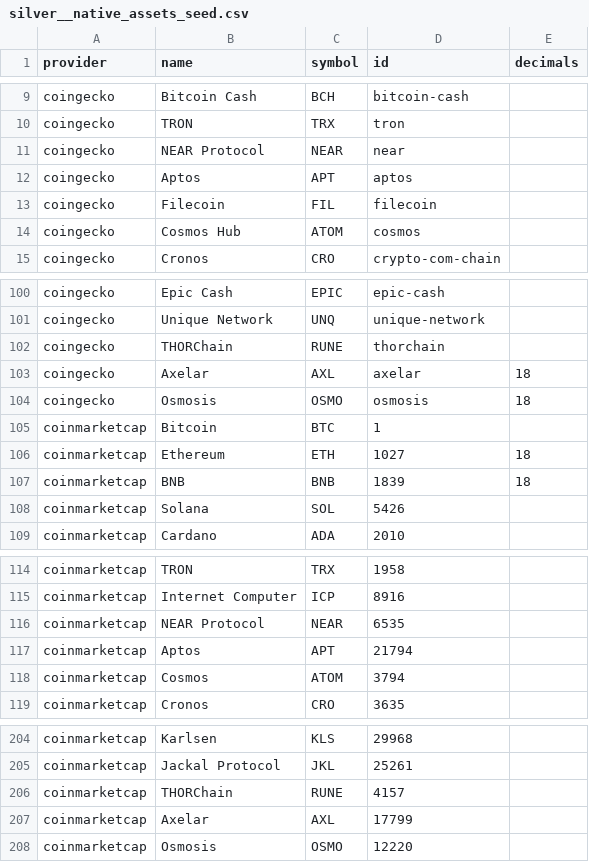
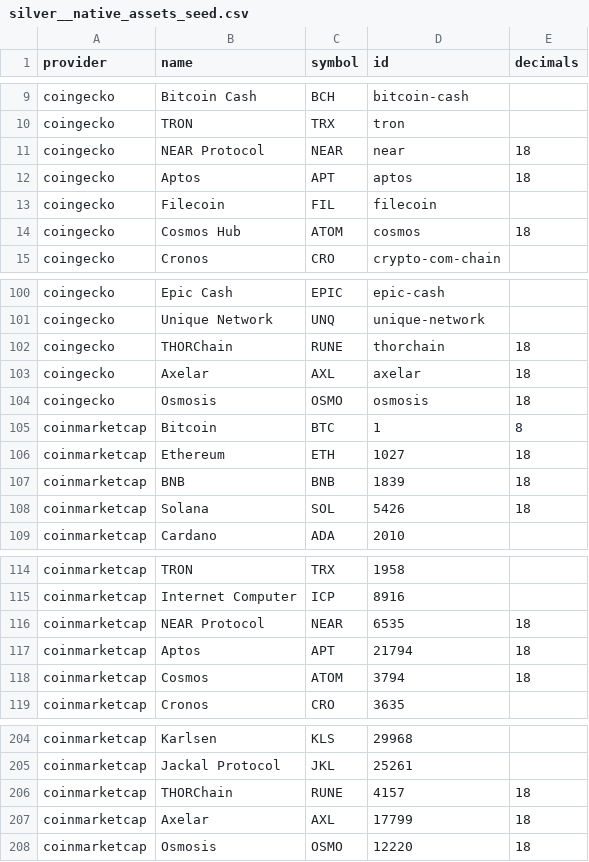
Before and after one commit to FlipsideCrypto/crosschain-models, a CSV file: data/silver__native_assets_seed.csv, drawn as a sheet; only a part is shown, gaps mark what is left out; the diff covers the shown part only.

Commit message:
18

```diff
--- a/data/silver__native_assets_seed.csv
+++ b/data/silver__native_assets_seed.csv
@@ -10,6 +10,6 @@ coingecko,Bitcoin Cash,BCH,bitcoin-cash
 coingecko,TRON,TRX,tron
-coingecko,NEAR Protocol,NEAR,near
-coingecko,Aptos,APT,aptos
+coingecko,NEAR Protocol,NEAR,near,18
+coingecko,Aptos,APT,aptos,18
 coingecko,Filecoin,FIL,filecoin
-coingecko,Cosmos Hub,ATOM,cosmos
+coingecko,Cosmos Hub,ATOM,cosmos,18
 coingecko,Cronos,CRO,crypto-com-chain
@@ -101,9 +101,9 @@ coingecko,Epic Cash,EPIC,epic-cash
 coingecko,Unique Network,UNQ,unique-network
-coingecko,THORChain,RUNE,thorchain
+coingecko,THORChain,RUNE,thorchain,18
 coingecko,Axelar,AXL,axelar,18
 coingecko,Osmosis,OSMO,osmosis,18
-coinmarketcap,Bitcoin,BTC,1
+coinmarketcap,Bitcoin,BTC,1,8
 coinmarketcap,Ethereum,ETH,1027,18
 coinmarketcap,BNB,BNB,1839,18
-coinmarketcap,Solana,SOL,5426
+coinmarketcap,Solana,SOL,5426,18
 coinmarketcap,Cardano,ADA,2010
@@ -115,5 +115,5 @@ coinmarketcap,TRON,TRX,1958
 coinmarketcap,Internet Computer,ICP,8916
-coinmarketcap,NEAR Protocol,NEAR,6535
-coinmarketcap,Aptos,APT,21794
-coinmarketcap,Cosmos,ATOM,3794
+coinmarketcap,NEAR Protocol,NEAR,6535,18
+coinmarketcap,Aptos,APT,21794,18
+coinmarketcap,Cosmos,ATOM,3794,18
 coinmarketcap,Cronos,CRO,3635
@@ -205,4 +205,4 @@ coinmarketcap,Karlsen,KLS,29968
 coinmarketcap,Jackal Protocol,JKL,25261
-coinmarketcap,THORChain,RUNE,4157
-coinmarketcap,Axelar,AXL,17799
-coinmarketcap,Osmosis,OSMO,12220
+coinmarketcap,THORChain,RUNE,4157,18
+coinmarketcap,Axelar,AXL,17799,18
+coinmarketcap,Osmosis,OSMO,12220,18
```
Also changed, not shown: 6 edited cells elsewhere in this file.
